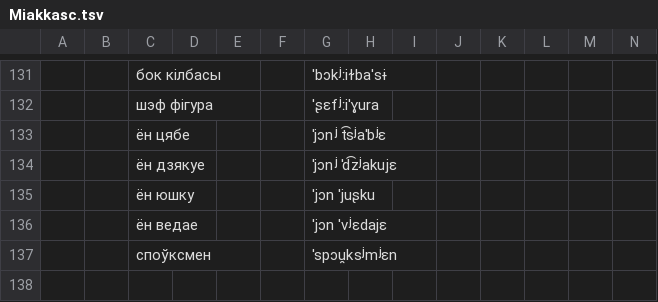
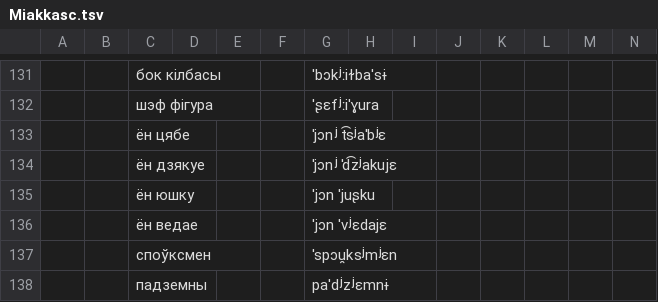
Before and after one commit to Belarus/BelG2P, a TSV file: src/Miakkasc.tsv, drawn as a sheet; only a part is shown, gaps mark what is left out; rows hold the shown columns only; the diff names each change by its address in the sheet, - before the commit and + after, or states it on an @@ line.

```diff
--- a/src/Miakkasc.tsv
+++ b/src/Miakkasc.tsv
+row 138:  |  | падземны |  |  |  | paˈdʲzʲɛmnɨ
```
Also changed, not shown: src/AhlusennieAzvancennie.tsv, src/Pazicyjnyja.tsv, 9 other files.
